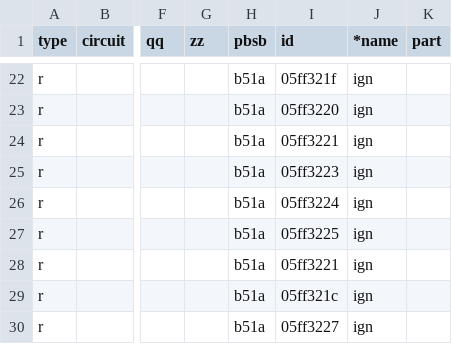
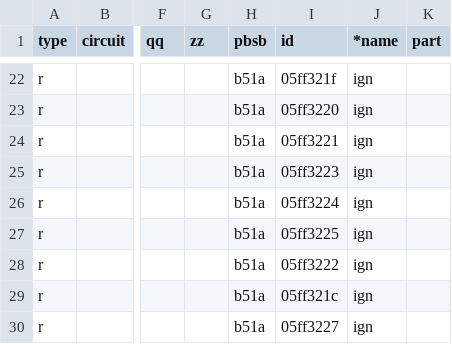
Before and after one commit to r3n3l33/ebus.github.io, a CSV file: next/de/vaillant/08.hmu.csv, drawn as a sheet; only a part is shown, gaps mark what is left out; the diff names each change by its address in the sheet, - before the commit and + after, or states it on an @@ line.

Commit message:
Update 08.hmu.csv

```diff
--- a/next/de/vaillant/08.hmu.csv
+++ b/next/de/vaillant/08.hmu.csv
-I28 (id): 05ff3221
+I28 (id): 05ff3222
```
